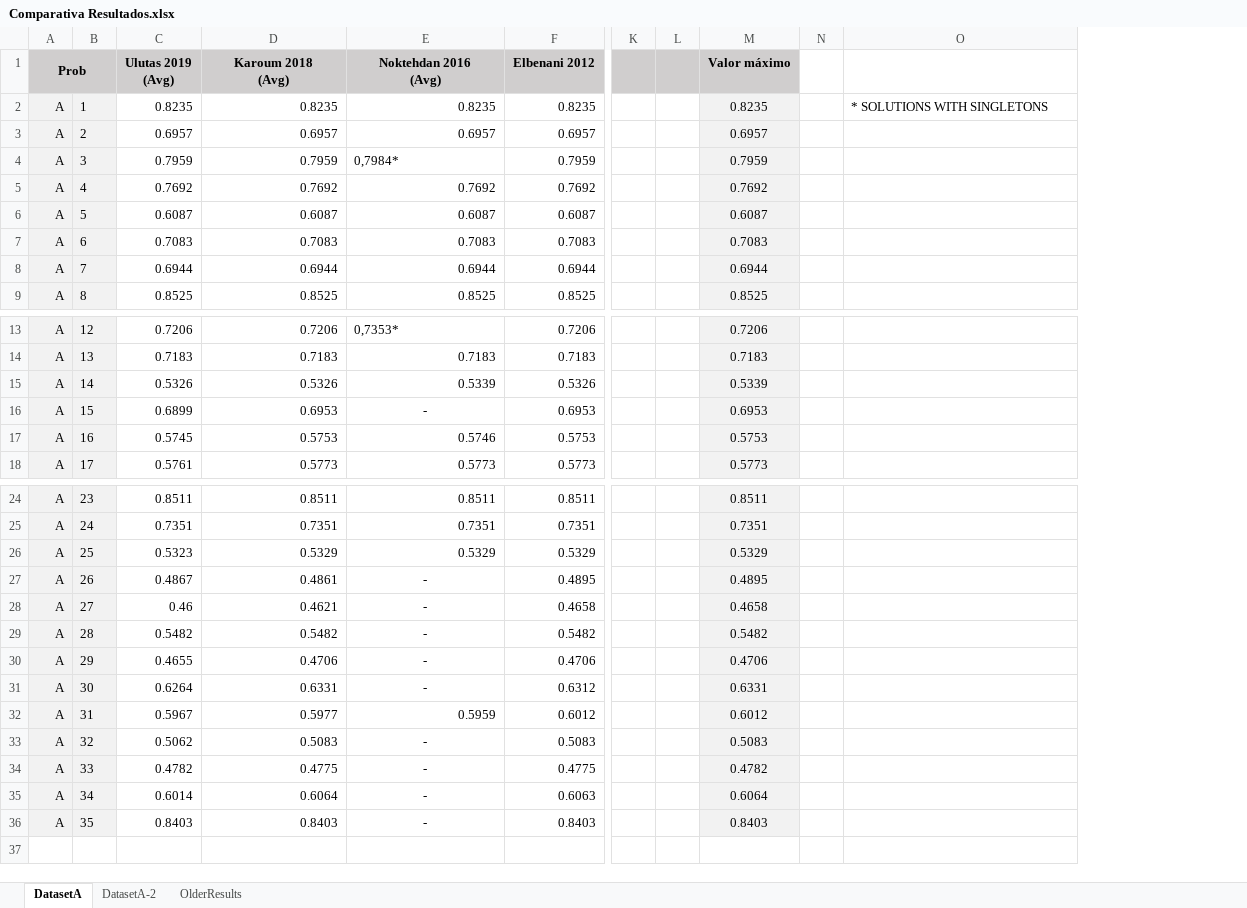
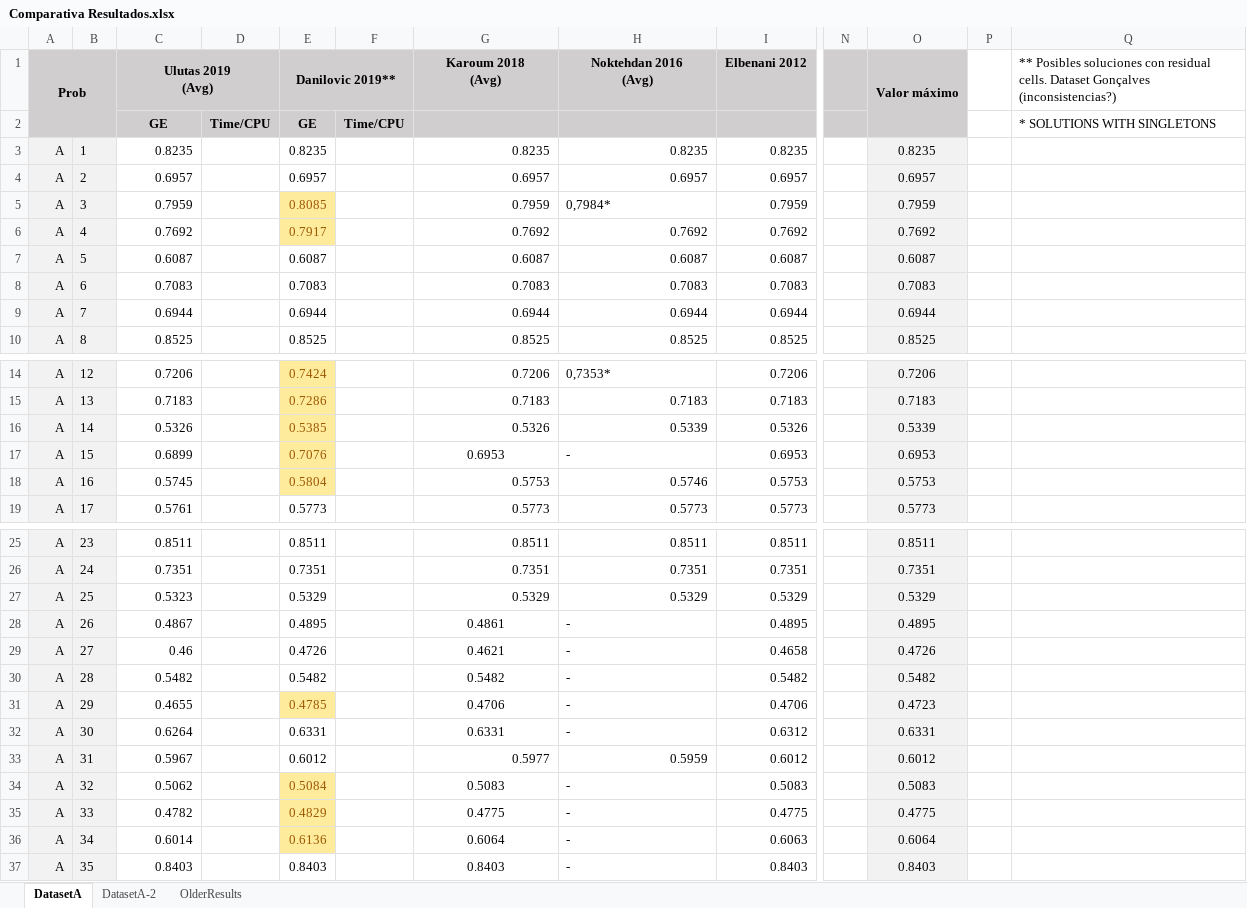
Before and after one commit to jossanlop/cell-formation, an Excel workbook: bibliografia/results/Comparativa Resultados.xlsx, sheet DatasetA, drawn as a sheet; only a part is shown, gaps mark what is left out; values as stored, in another font and other column widths than the file's, no borders; charts and pictures and conditional formats not drawn; removed rows and columns are numbered as before the commit, all else as after; rows hold the shown columns only; the diff names each change by its address in the sheet, - before the commit and + after, or states it on an @@ line.

```diff
--- a/bibliografia/results/Comparativa Resultados.xlsx (sheet DatasetA)
+++ b/bibliografia/results/Comparativa Resultados.xlsx (sheet DatasetA)
+column D, empty
+column E (Danilovic 2019**), rows 3-10: 0.8235 | 0.6957 | 0.8085 | 0.7917 | 0.6087 | 0.7083 | 0.6944 | 0.8525; rows 14-19: 0.7424 | 0.7286 | 0.5385 | 0.7076 | 0.5804 | 0.5773; rows 25-37: 0.8511 | 0.7351 | 0.5329 | 0.4895 | 0.4726 | 0.5482 | 0.4785 | 0.6331 | 0.6012 | 0.5084 | 0.4829 | 0.6136 | 0.8403
+column F, empty
-column L, empty
+C1:D1 merged
+O1:O2 merged
-Q1: (empty)
+Q1: ** Posibles soluciones con residual cells. Dataset Gonçalves (inconsistencias?)
+row 2:  |  | GE | Time/CPU | GE | Time/CPU |  |  |  |  |  |  | * SOLUTIONS WITH SINGLETONS
-Q3: * SOLUTIONS WITH SINGLETONS
+Q3: (empty)
-G17 alignment: right
+G17 alignment: center
-H17 alignment: center
+H17 alignment: left
-G28:G32 alignment: right
+G28:G32 alignment: center
-H28:H32 alignment: center
+H28:H32 alignment: left
-O29 (Valor máximo): 0.4658
+O29 (Valor máximo): 0.4726
-O31 (Valor máximo): 0.4706
+O31 (Valor máximo): 0.4723
-G34:G37 alignment: right
+G34:G37 alignment: center
-H34:H37 alignment: center
+H34:H37 alignment: left
-O35 (Valor máximo): 0.4782
+O35 (Valor máximo): 0.4775
```
Also changed, not shown: sheet DatasetA-2, formulas that keep their value, charts or pictures, bibliografia/Analisis_Bibliografia.xlsx, 6 other files.
